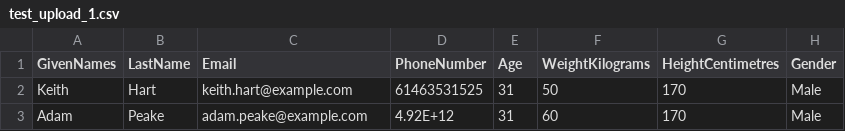
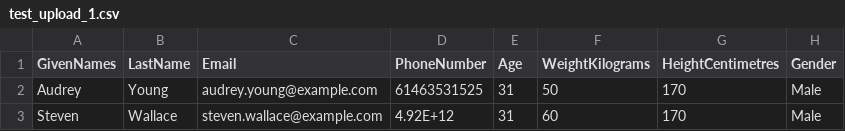
Before and after one commit to A-Axisa/Smart-Health-Predictive, a CSV file: sample/test_upload_1.csv, drawn as a sheet; only a part is shown; the diff names each change by its address in the sheet, - before the commit and + after, or states it on an @@ line.

```diff
--- a/sample/test_upload_1.csv
+++ b/sample/test_upload_1.csv
-A2 (GivenNames): Keith
+A2 (GivenNames): Audrey
-B2 (LastName): Hart
+B2 (LastName): Young
-C2 (Email): keith.hart@example.com
+C2 (Email): audrey.young@example.com
-A3 (GivenNames): Adam
+A3 (GivenNames): Steven
-B3 (LastName): Peake
+B3 (LastName): Wallace
-C3 (Email): adam.peake@example.com
+C3 (Email): steven.wallace@example.com
```
Also changed, not shown: 3 other files.
